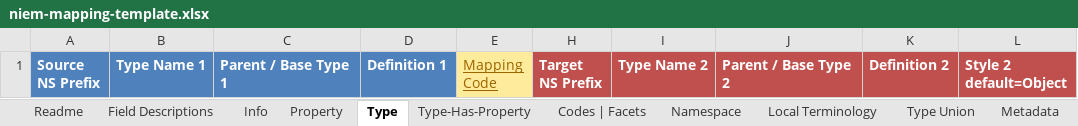
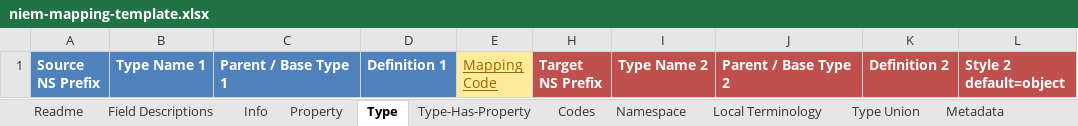
Before and after one commit to cdmgtri/niem-mapping-app, an Excel workbook: templates/niem-mapping-template.xlsx, sheet Type, drawn as a sheet; values as stored, in another font and other column widths than the file's, no borders; table styles not drawn; ↵ is a line break in a cell; the diff names each change by its address in the sheet, - before the commit and + after, or states it on an @@ line.

```diff
--- a/templates/niem-mapping-template.xlsx (sheet Type)
+++ b/templates/niem-mapping-template.xlsx (sheet Type)
-sheet tab: Codes | Facets
+sheet tab: Codes
-L1: Style 2 ↵ default=Object
+L1: Style 2 ↵ default=object
```
Also changed, not shown: sheet Field Descriptions, examples/iepd-requirements-example-invalid-formatting.xlsx, examples/iepd-requirements-example.xlsx, 6 other files.
